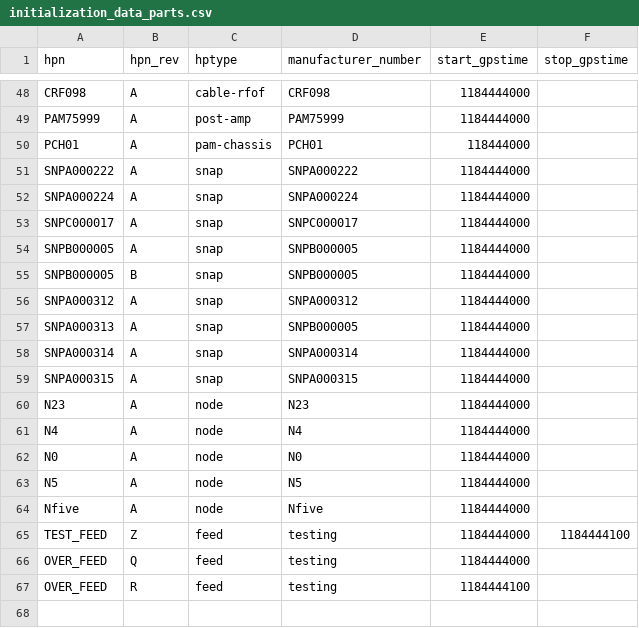
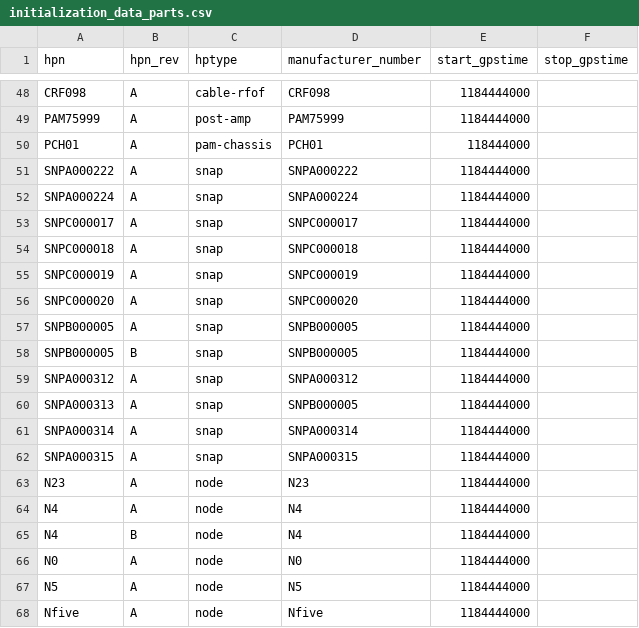
Before and after one commit to HERA-Team/hera_mc, a CSV file: hera_mc/data/test_data/initialization_data_parts.csv, drawn as a sheet; only a part is shown, gaps mark what is left out; the shorter side is filled out with more unchanged rows; the diff names each change by its address in the sheet, - before the commit and + after, or states it on an @@ line.

```diff
--- a/hera_mc/data/test_data/initialization_data_parts.csv
+++ b/hera_mc/data/test_data/initialization_data_parts.csv
+row 54: SNPC000018 | A | snap | SNPC000018 | 1184444000
+row 55: SNPC000019 | A | snap | SNPC000019 | 1184444000
+row 56: SNPC000020 | A | snap | SNPC000020 | 1184444000
+row 65: N4 | B | node | N4 | 1184444000
```
Also changed, not shown: hera_mc/data/test_data/initialization_data_connections.csv, 2 other files.
